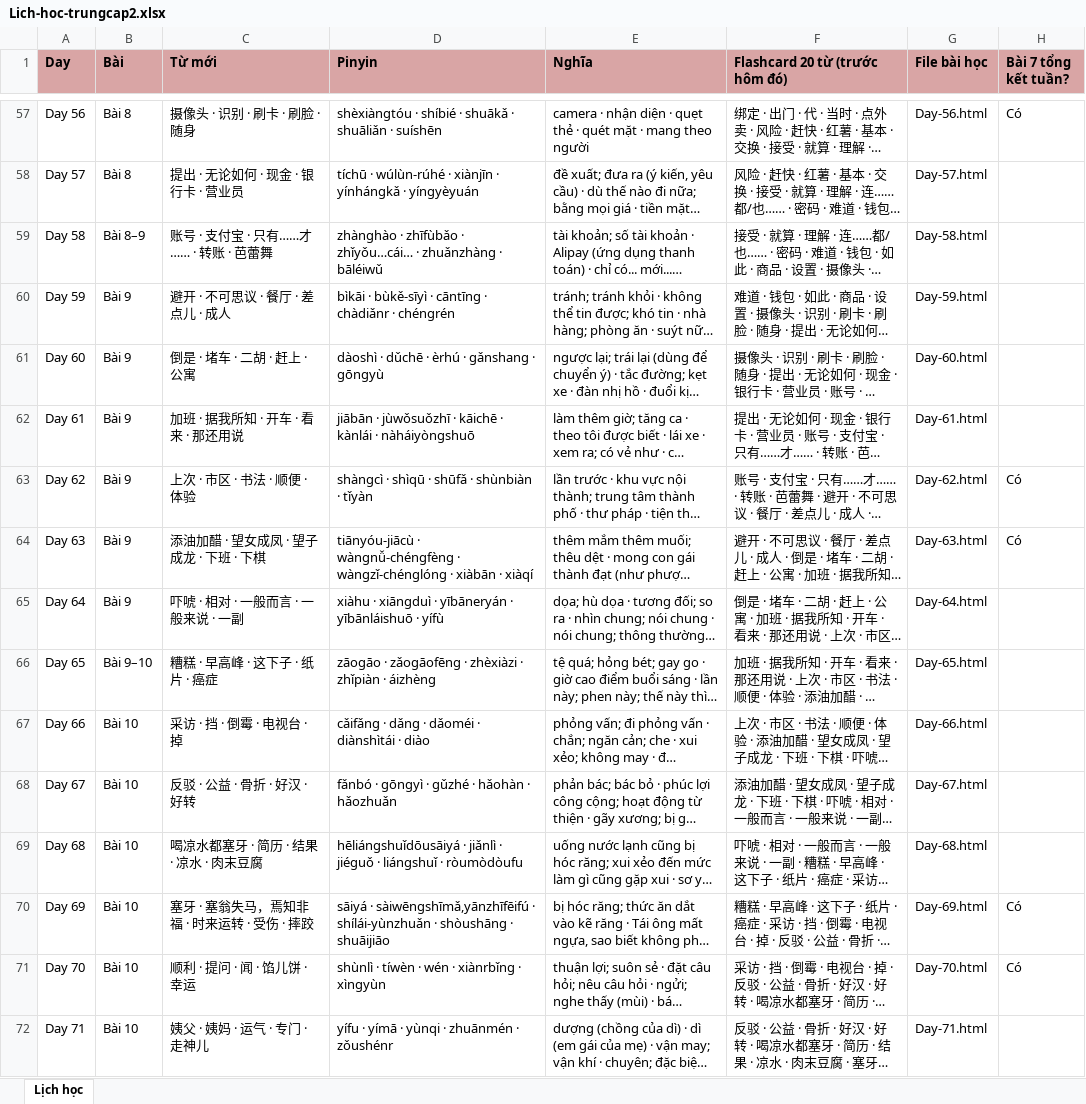
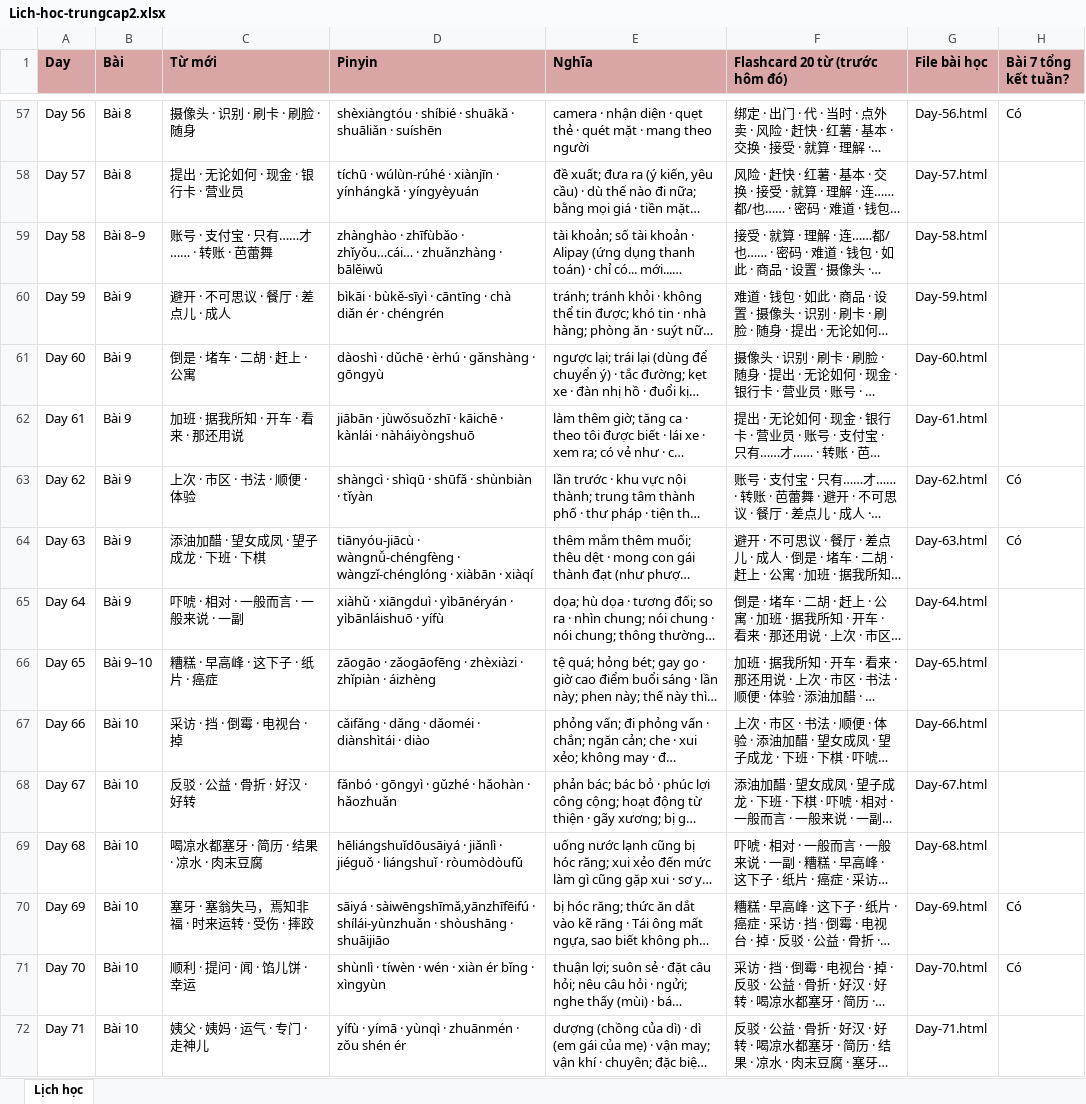
Before and after one commit to vinhnd2026/TrungCap2, an Excel workbook: Lich-hoc-trungcap2.xlsx, sheet Lịch học, drawn as a sheet; only a part is shown, gaps mark what is left out; long unchanged cells end in …; values as stored, in another font and other column widths than the file's, no borders; the diff covers the shown part only; the diff names each change by its address in the sheet, - before the commit and + after, or states it on an @@ line.

Commit message:
Cap nhat TrungCap2: sua pinyin toan bo + ngu phap Bai 4 mo rong vi du (toi thieu 4/diem) + ghi chu on lai + cot ngu phap o index (phan 2: Day 36-71 + tong ket)

```diff
--- a/Lich-hoc-trungcap2.xlsx (sheet Lịch học)
+++ b/Lich-hoc-trungcap2.xlsx (sheet Lịch học)
-D59 (Pinyin): …zhuǎnzhàng · bāléiwǔ
+D59 (Pinyin): …zhuǎnzhàng · bālěiwǔ
-D60 (Pinyin): …cāntīng · chàdiǎnr · chéngrén
+D60 (Pinyin): …cāntīng · chà diǎn ér · chéngrén
-D61 (Pinyin): dàoshì · dǔchē · èrhú · gǎnshang · gōngyù
+D61 (Pinyin): dàoshì · dǔchē · èrhú · gǎnshàng · gōngyù
-D65 (Pinyin): xiàhu · xiāngduì · yībāneryán · yībānláishuō · yífù
+D65 (Pinyin): xiàhǔ · xiāngduì · yìbānéryán · yìbānláishuō · yífù
-D69 (Pinyin): …liángshuǐ · ròumòdòufu
+D69 (Pinyin): …liángshuǐ · ròumòdòufǔ
-D71 (Pinyin): shùnlì · tíwèn · wén · xiànrbǐng · xìngyùn
+D71 (Pinyin): shùnlì · tíwèn · wén · xiàn ér bǐng · xìngyùn
-D72 (Pinyin): yífu · yímā · yùnqi · zhuānmén · zǒushénr
+D72 (Pinyin): yífù · yímā · yùnqì · zhuānmén · zǒu shén ér
```
Also changed, not shown: 15 edited cells elsewhere in this sheet, 17 other files.
